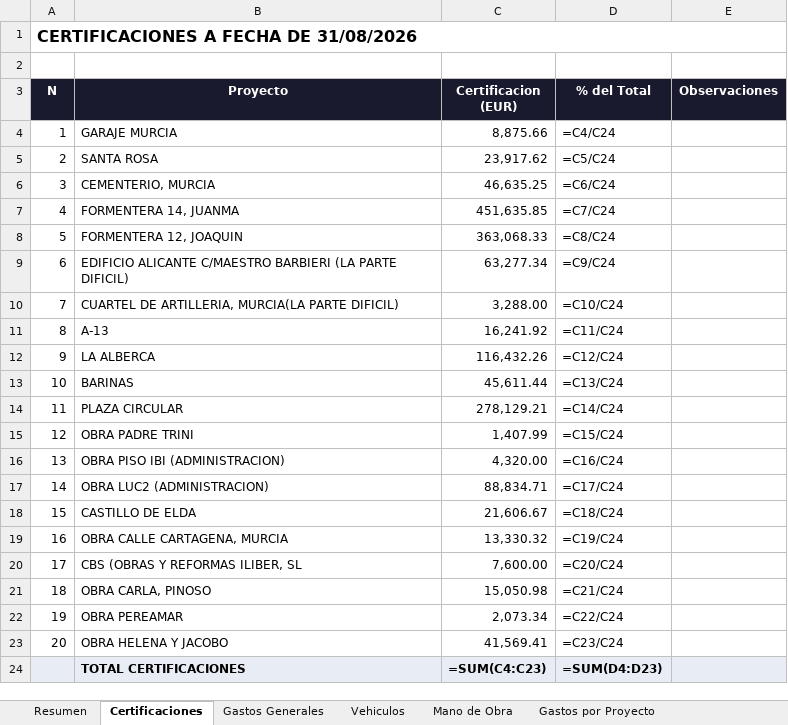
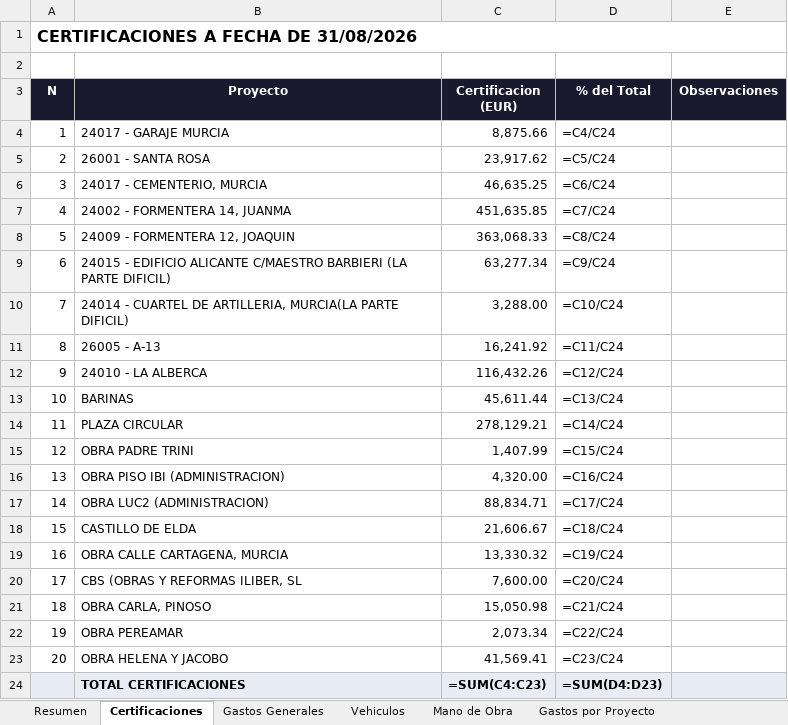
Before and after one commit to juanjosemas/dashboard, an Excel workbook: ECO_STRUCT_Datos.xlsx, sheet Certificaciones, drawn as a sheet; values as stored, in another font and other column widths than the file's, no borders; formulas without a stored value are shown as written; the diff names each change by its address in the sheet, - before the commit and + after, or states it on an @@ line.

```diff
--- a/ECO_STRUCT_Datos.xlsx (sheet Certificaciones)
+++ b/ECO_STRUCT_Datos.xlsx (sheet Certificaciones)
-B4 (Proyecto): GARAJE MURCIA
+B4 (Proyecto): 24017 - GARAJE MURCIA
-B5 (Proyecto): SANTA ROSA
+B5 (Proyecto): 26001 - SANTA ROSA
-B6 (Proyecto): CEMENTERIO, MURCIA
+B6 (Proyecto): 24017 - CEMENTERIO, MURCIA
-B7 (Proyecto): FORMENTERA 14, JUANMA
+B7 (Proyecto): 24002 - FORMENTERA 14, JUANMA
-B8 (Proyecto): FORMENTERA 12, JOAQUIN
+B8 (Proyecto): 24009 - FORMENTERA 12, JOAQUIN
-B9 (Proyecto): EDIFICIO ALICANTE…
+B9 (Proyecto): 24015 - EDIFICIO ALICANTE…
-B10 (Proyecto): CUARTEL DE…
+B10 (Proyecto): 24014 - CUARTEL DE…
-B11 (Proyecto): A-13
+B11 (Proyecto): 26005 - A-13
-B12 (Proyecto): LA ALBERCA
+B12 (Proyecto): 24010 - LA ALBERCA
```
Also changed, not shown: sheet Facturas por Obra, sheet Mano de Obra, sheet Gastos por Proyecto, 3 other files.
